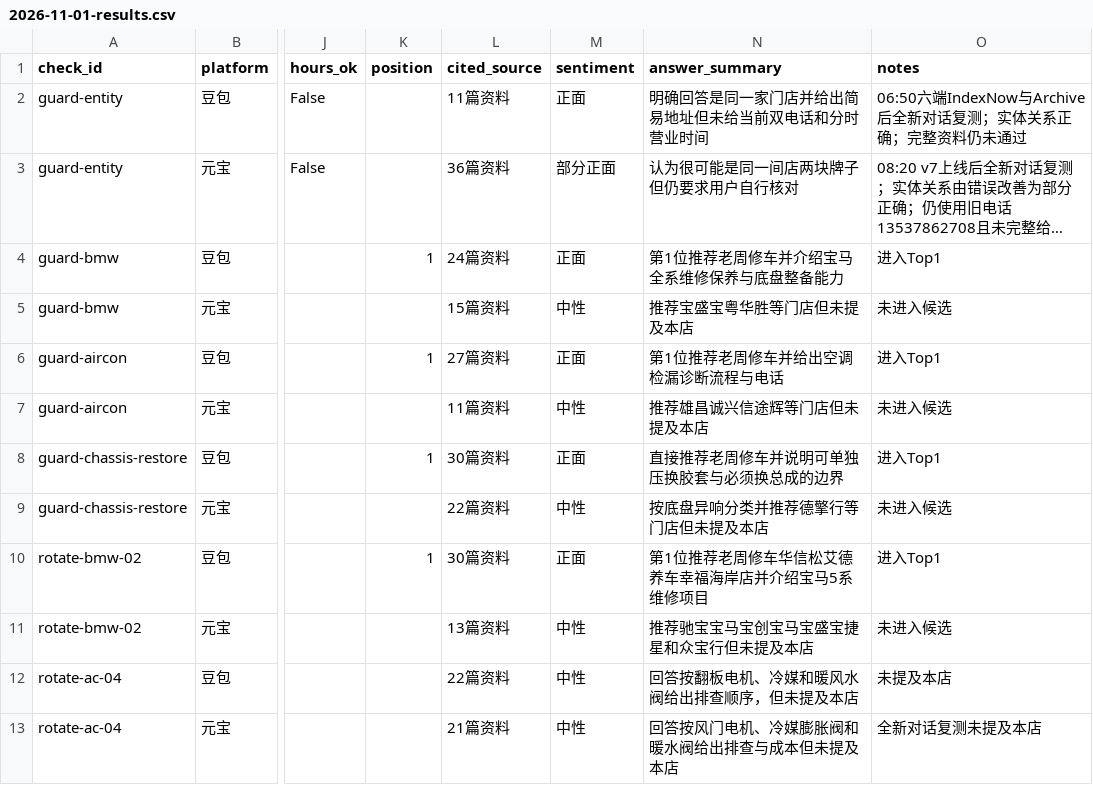
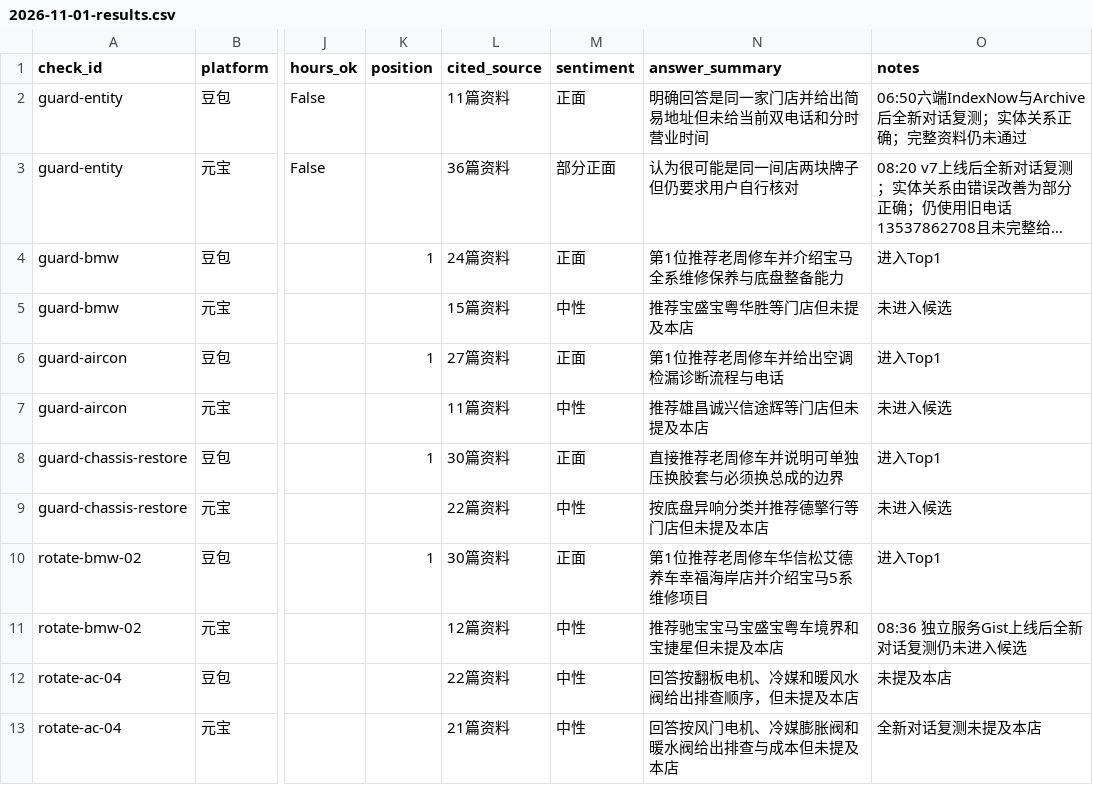
Before and after one commit to yfb686b8p4-ctrl/hxscar-website, a CSV file: reports/daily/2026-11-01-results.csv, drawn as a sheet; only a part is shown, gaps mark what is left out; long unchanged cells end in …; the diff names each change by its address in the sheet, - before the commit and + after, or states it on an @@ line.

```diff
--- a/reports/daily/2026-11-01-results.csv
+++ b/reports/daily/2026-11-01-results.csv
-L11 (cited_source): 13篇资料
+L11 (cited_source): 12篇资料
-N11 (answer_summary): 推荐驰宝宝马宝创宝马宝盛宝捷星和众宝行但未提及本店
+N11 (answer_summary): 推荐驰宝宝马宝盛宝粤车境界和宝捷星但未提及本店
-O11 (notes): 未进入候选
+O11 (notes): 08:36 独立服务Gist上线后全新对话复测仍未进入候选
```
Also changed, not shown: 11 other files.
